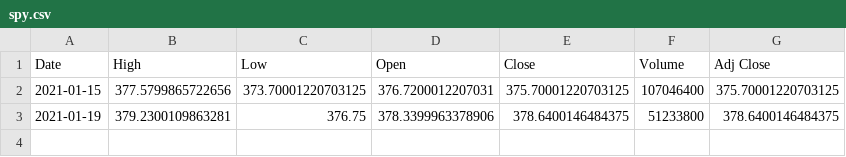
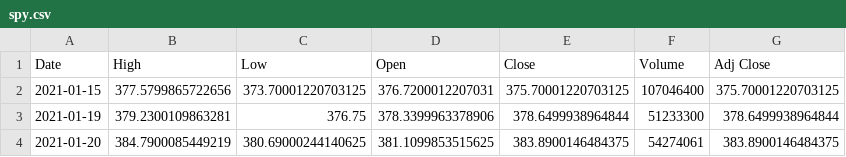
Before and after one commit to junyoung-sim/sltm, a CSV file: data/spy.csv, drawn as a sheet.

```diff
--- a/data/spy.csv
+++ b/data/spy.csv
@@ -2,2 +2,3 @@ Date,High,Low,Open,Close,Volume,Adj Close
 2021-01-15,377.5799865722656,373.70001220703125,376.7200012207031,375.70001220703125,107046400,375.70001220703125
-2021-01-19,379.2300109863281,376.75,378.3399963378906,378.6400146484375,51233800,378.6400146484375
+2021-01-19,379.2300109863281,376.75,378.3399963378906,378.6499938964844,51233300,378.6499938964844
+2021-01-20,384.7900085449219,380.69000244140625,381.1099853515625,383.8900146484375,54274061,383.8900146484375
```
Also changed, not shown: 24 other files.
